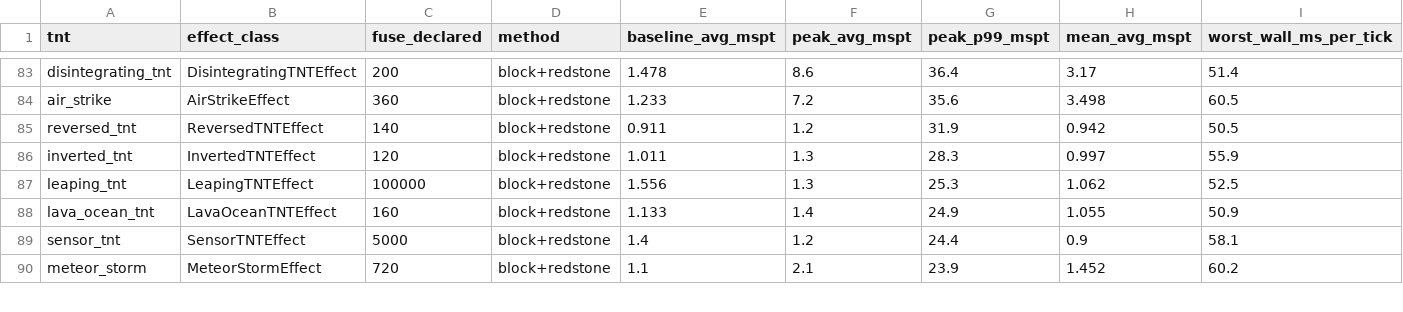
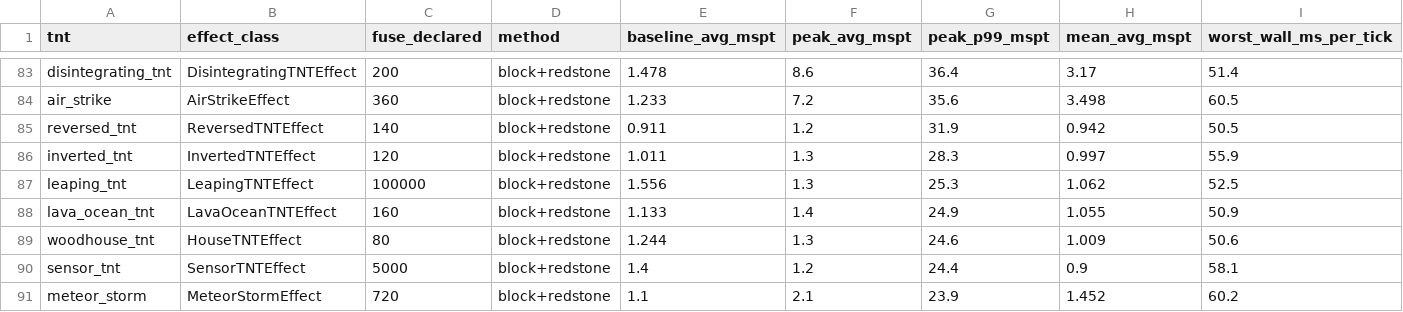
Before and after one commit to unknown-wq/Fabric-LuckyTNTMod, a CSV file: perf-bench-runtime-data.csv, drawn as a sheet; only a part is shown, gaps mark what is left out; rows hold the shown columns only; the diff names each change by its address in the sheet, - before the commit and + after, or states it on an @@ line.

```diff
--- a/perf-bench-runtime-data.csv
+++ b/perf-bench-runtime-data.csv
+row 89: woodhouse_tnt | HouseTNTEffect | 80 | block+redstone | 1.244 | 1.3 | 24.6 | 1.009 | 50.6
```
Also changed, not shown: 2 other files.
